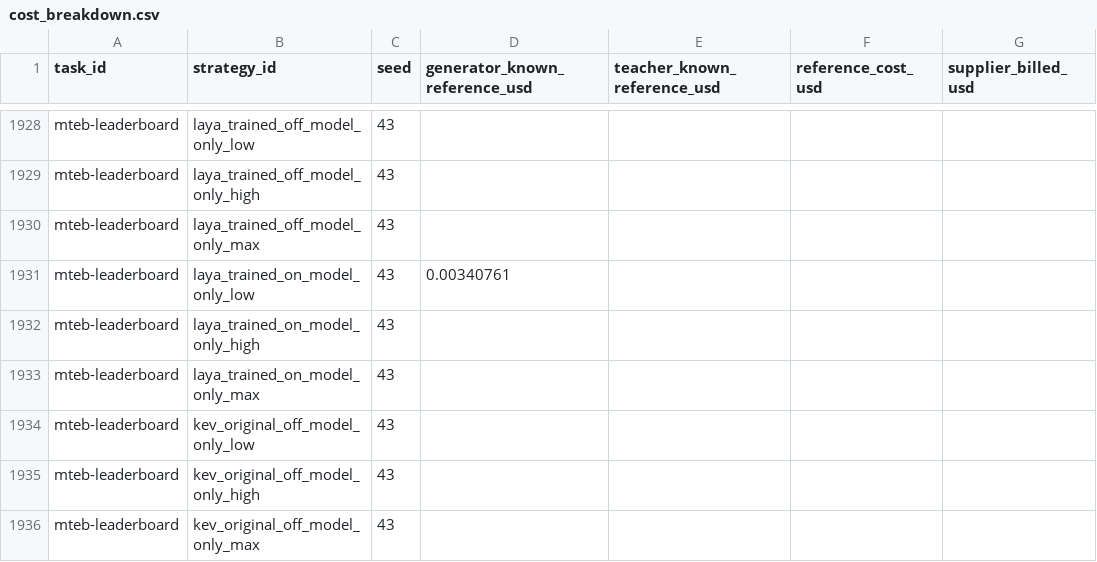
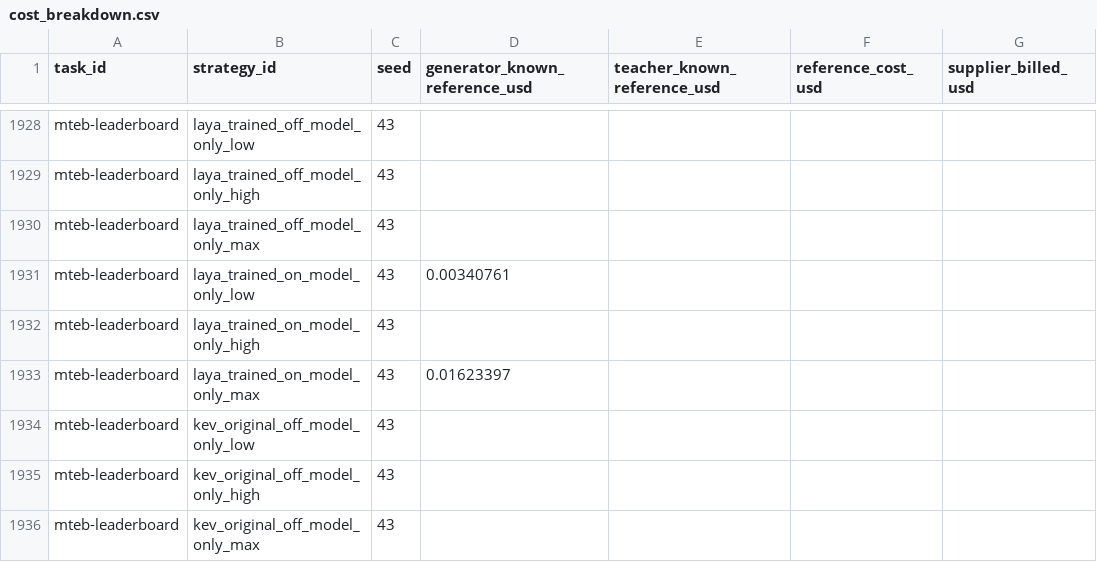
Before and after one commit to sxyq/modelrouter, a CSV file: our-project/results/benchmark/rq1/terminal-bench-2.0/20261112-v9-model-only/metrics/cost_breakdown.csv, drawn as a sheet; only a part is shown, gaps mark what is left out; the diff names each change by its address in the sheet, - before the commit and + after, or states it on an @@ line.

Commit message:
Sync later Model-only progress

```diff
--- a/our-project/results/benchmark/rq1/terminal-bench-2.0/20261112-v9-model-only/metrics/cost_breakdown.csv
+++ b/our-project/results/benchmark/rq1/terminal-bench-2.0/20261112-v9-model-only/metrics/cost_breakdown.csv
-D1933 (generator_known_reference_usd): (empty)
+D1933 (generator_known_reference_usd): 0.01623397
```
Also changed, not shown: our-project/results/benchmark/rq1/terminal-bench-2.0/20261112-v9-model-only/metrics/per_strategy.csv, our-project/results/benchmark/rq1/terminal-bench-2.0/20261112-v9-model-only/metrics/per_task.csv, 4 other files.
